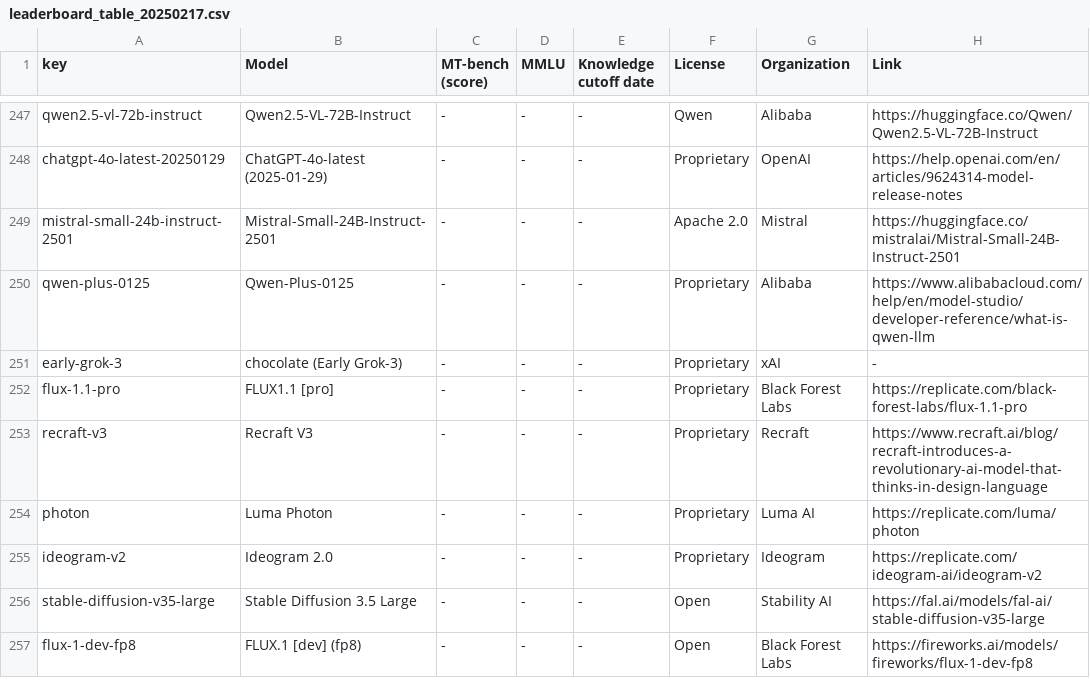
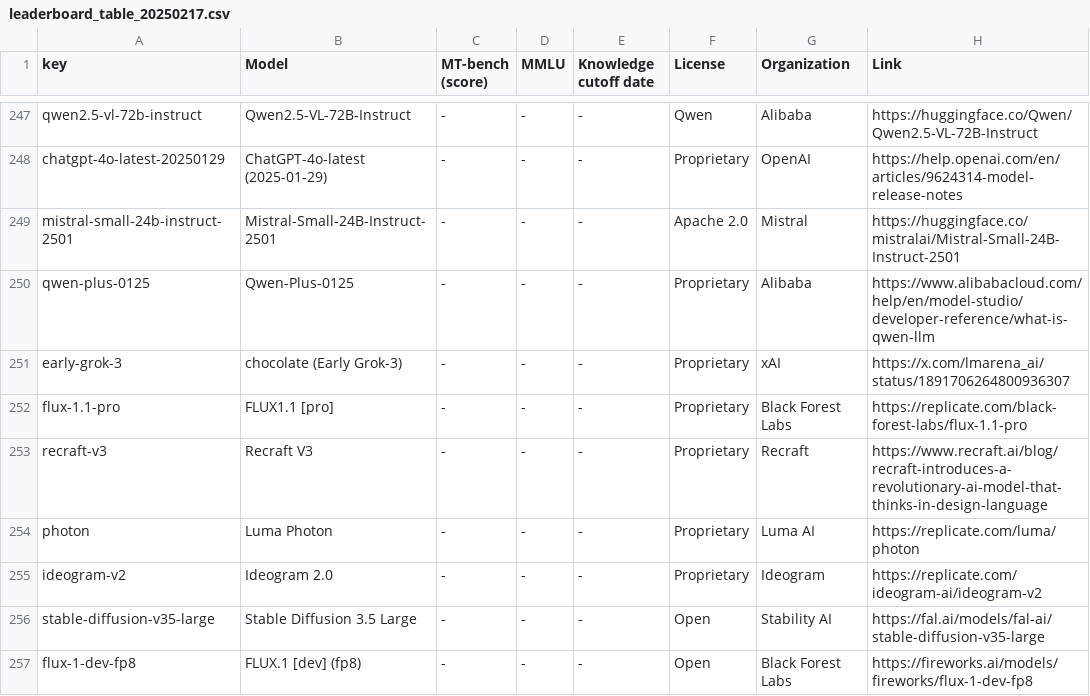
Before and after one commit to utterstep/chatbot-arena-leaderbord-vis, a CSV file: leaderboard_table_20250217.csv, drawn as a sheet; only a part is shown, gaps mark what is left out.

Commit message:
fix

```diff
--- a/leaderboard_table_20250217.csv
+++ b/leaderboard_table_20250217.csv
@@ -250,3 +250,3 @@ mistral-small-24b-instruct-2501,Mistral-Small-24B-Instruct-2501,-,-,-,Apache 2.0
 qwen-plus-0125,Qwen-Plus-0125,-,-,-,Proprietary,Alibaba,https://www.alibabacloud.com/help/en/model-studio/developer-reference/what-is-qwen-llm
-early-grok-3,chocolate (Early Grok-3),-,-,-,Proprietary,xAI,-
+early-grok-3,chocolate (Early Grok-3),-,-,-,Proprietary,xAI,https://x.com/lmarena_ai/status/1891706264800936307
 flux-1.1-pro,FLUX1.1 [pro],-,-,-,Proprietary,Black Forest Labs,https://replicate.com/black-forest-labs/flux-1.1-pro
```
